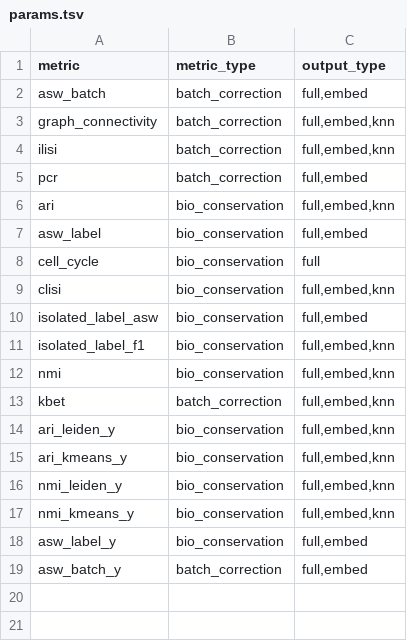
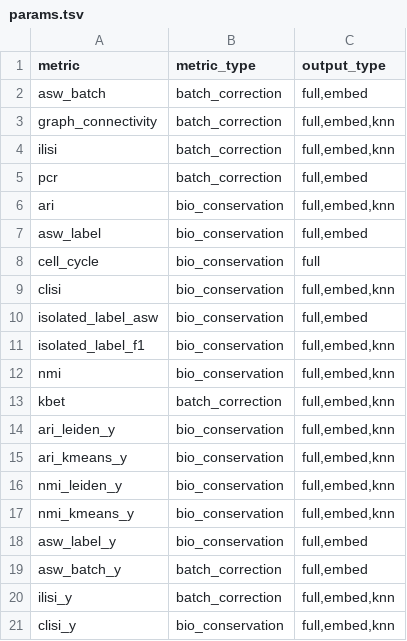
Before and after one commit to HCA-integration/sc-atlasing-toolbox, a TSV file: workflow/metrics/params.tsv, drawn as a sheet; the diff names each change by its address in the sheet, - before the commit and + after, or states it on an @@ line.

Commit message:
add lisi metrics from scib_metrics

```diff
--- a/workflow/metrics/params.tsv
+++ b/workflow/metrics/params.tsv
+row 20: ilisi_y | batch_correction | full,embed,knn
+row 21: clisi_y | bio_conservation | full,embed,knn
```
Also changed, not shown: 15 other files.
